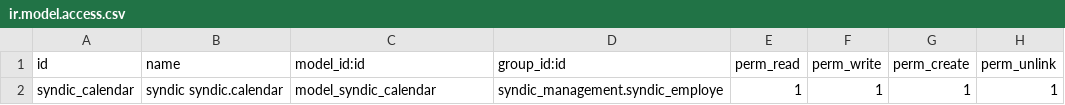
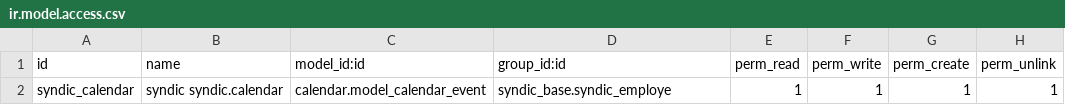
Before and after one commit to mva-odoo/old-syndic, a CSV file: syndic_calendar/security/ir.model.access.csv, drawn as a sheet.

```diff
--- a/syndic_calendar/security/ir.model.access.csv
+++ b/syndic_calendar/security/ir.model.access.csv
@@ -1,2 +1,2 @@
 "id","name","model_id:id","group_id:id","perm_read","perm_write","perm_create","perm_unlink"
-"syndic_calendar","syndic syndic.calendar","model_syndic_calendar","syndic_management.syndic_employe",1,1,1,1
+"syndic_calendar","syndic syndic.calendar","calendar.model_calendar_event","syndic_base.syndic_employe",1,1,1,1
```
Also changed, not shown: 10 other files.
